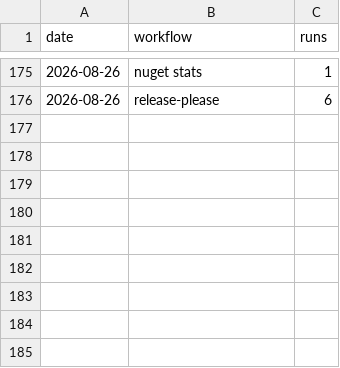
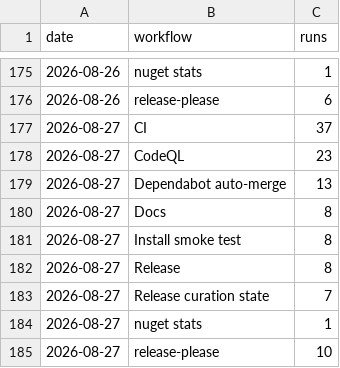
Before and after one commit to Ank-KhoaHo/DocToolkit, a CSV file: runs.csv, drawn as a sheet; only a part is shown, gaps mark what is left out; the diff names each change by its address in the sheet, - before the commit and + after, or states it on an @@ line.

```diff
--- a/runs.csv
+++ b/runs.csv
+row 177: 2026-08-27 | CI | 37
+row 178: 2026-08-27 | CodeQL | 23
+row 179: 2026-08-27 | Dependabot auto-merge | 13
+row 180: 2026-08-27 | Docs | 8
+row 181: 2026-08-27 | Install smoke test | 8
+row 182: 2026-08-27 | Release | 8
+row 183: 2026-08-27 | Release curation state | 7
+row 184: 2026-08-27 | nuget stats | 1
+row 185: 2026-08-27 | release-please | 10
```
Also changed, not shown: 3 other files.
